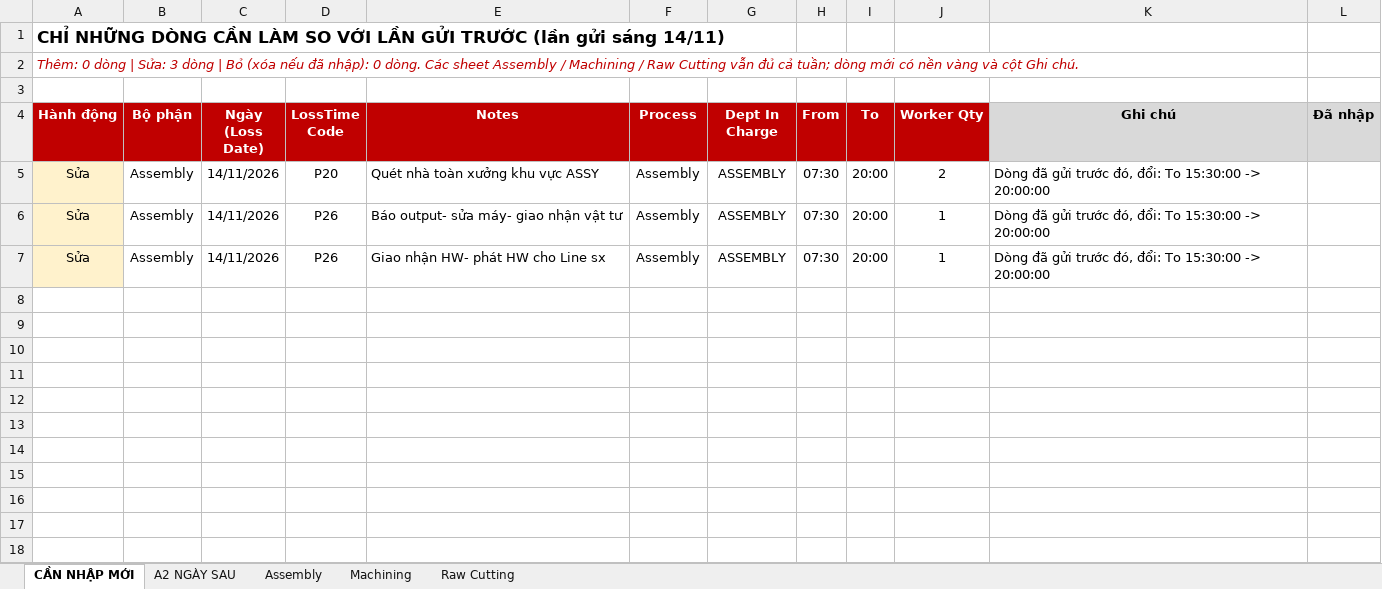
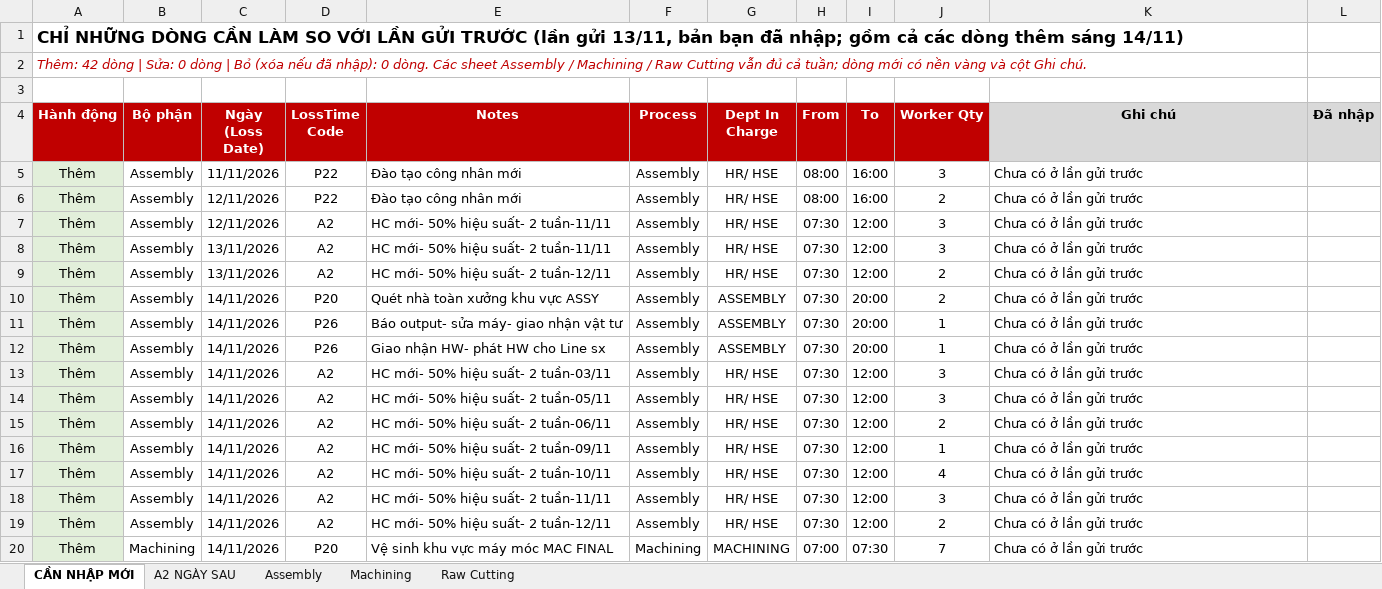
Before and after one commit to Aurora241/Rochdale-Spears, an Excel workbook: loss-time/outputs/Nhap_lieu_theo_bo_phan_09-11_den_14-11.xlsx, sheet CẦN NHẬP MỚI, drawn as a sheet; only a part is shown; values as stored, in another font and other column widths than the file's, no borders; addresses are those after the commit; the diff covers the shown part only; the diff names each change by its address in the sheet, - before the commit and + after, or states it on an @@ line.

```diff
--- a/loss-time/outputs/Nhap_lieu_theo_bo_phan_09-11_den_14-11.xlsx (sheet CẦN NHẬP MỚI)
+++ b/loss-time/outputs/Nhap_lieu_theo_bo_phan_09-11_den_14-11.xlsx (sheet CẦN NHẬP MỚI)
-A1 (Hành động): …(lần gửi sáng 14/11)
+A1 (Hành động): …(lần gửi 13/11, bản bạn đã nhập; gồm cả các dòng thêm sáng 14/11)
-A2 (Hành động): Thêm: 0 dòng | Sửa: 3 dòng |…
+A2 (Hành động): Thêm: 42 dòng | Sửa: 0 dòng |…
+row 5: Thêm | Assembly | 11/11/2026 | P22 | Đào tạo công nhân mới | Assembly | HR/ HSE | 08:00 | 16:00 | 3 | Chưa có ở lần gửi trước
+row 6: Thêm | Assembly | 12/11/2026 | P22 | Đào tạo công nhân mới | Assembly | HR/ HSE | 08:00 | 16:00 | 2 | Chưa có ở lần gửi trước
+row 7: Thêm | Assembly | 12/11/2026 | A2 | HC mới- 50% hiệu suất- 2 tuần-11/11 | Assembly | HR/ HSE | 07:30 | 12:00 | 3 | Chưa có ở lần gửi trước
+row 8: Thêm | Assembly | 13/11/2026 | A2 | HC mới- 50% hiệu suất- 2 tuần-11/11 | Assembly | HR/ HSE | 07:30 | 12:00 | 3 | Chưa có ở lần gửi trước
+row 9: Thêm | Assembly | 13/11/2026 | A2 | HC mới- 50% hiệu suất- 2 tuần-12/11 | Assembly | HR/ HSE | 07:30 | 12:00 | 2 | Chưa có ở lần gửi trước
-A10:A12 (Hành động): Sửa
+A10:A12 (Hành động): Thêm
-A10:A12 fill: #FFF2CC
+A10:A12 fill: #E2EFDA
-K10:K12 (Ghi chú): Dòng đã gửi trước đó, đổi: To 15:30:00 -> 20:00:00
+K10:K12 (Ghi chú): Chưa có ở lần gửi trước
+row 13: Thêm | Assembly | 14/11/2026 | A2 | HC mới- 50% hiệu suất- 2 tuần-03/11 | Assembly | HR/ HSE | 07:30 | 12:00 | 3 | Chưa có ở lần gửi trước
+row 14: Thêm | Assembly | 14/11/2026 | A2 | HC mới- 50% hiệu suất- 2 tuần-05/11 | Assembly | HR/ HSE | 07:30 | 12:00 | 3 | Chưa có ở lần gửi trước
+row 15: Thêm | Assembly | 14/11/2026 | A2 | HC mới- 50% hiệu suất- 2 tuần-06/11 | Assembly | HR/ HSE | 07:30 | 12:00 | 2 | Chưa có ở lần gửi trước
+row 16: Thêm | Assembly | 14/11/2026 | A2 | HC mới- 50% hiệu suất- 2 tuần-09/11 | Assembly | HR/ HSE | 07:30 | 12:00 | 1 | Chưa có ở lần gửi trước
+row 17: Thêm | Assembly | 14/11/2026 | A2 | HC mới- 50% hiệu suất- 2 tuần-10/11 | Assembly | HR/ HSE | 07:30 | 12:00 | 4 | Chưa có ở lần gửi trước
+row 18: Thêm | Assembly | 14/11/2026 | A2 | HC mới- 50% hiệu suất- 2 tuần-11/11 | Assembly | HR/ HSE | 07:30 | 12:00 | 3 | Chưa có ở lần gửi trước
+row 19: Thêm | Assembly | 14/11/2026 | A2 | HC mới- 50% hiệu suất- 2 tuần-12/11 | Assembly | HR/ HSE | 07:30 | 12:00 | 2 | Chưa có ở lần gửi trước
+row 20: Thêm | Machining | 14/11/2026 | P20 | Vệ sinh khu vực máy móc MAC FINAL | Machining | MACHINING | 07:00 | 07:30 | 7 | Chưa có ở lần gửi trước
```
Also changed, not shown: 26 added rows elsewhere in this sheet, sheet Machining, sheet Assembly, sheet Raw Cutting, 1 other file.
